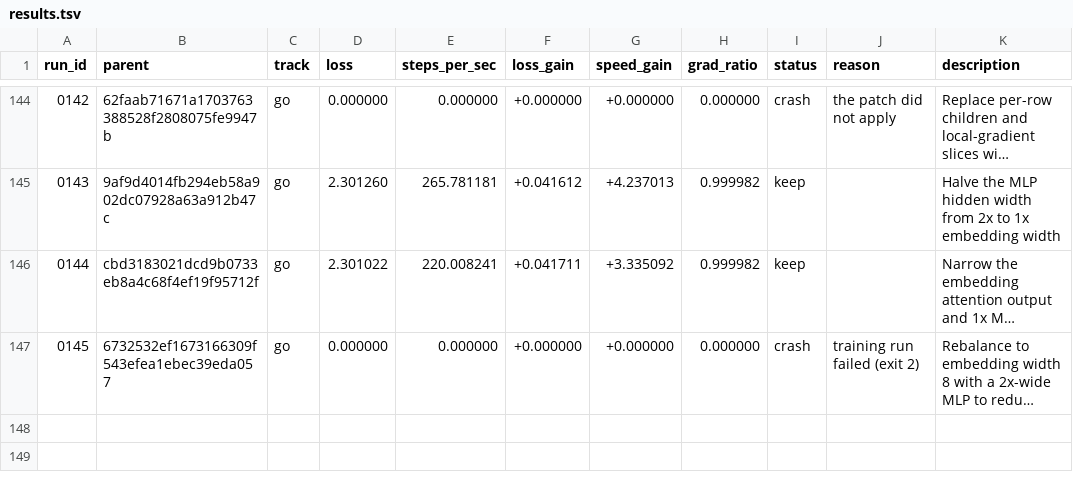
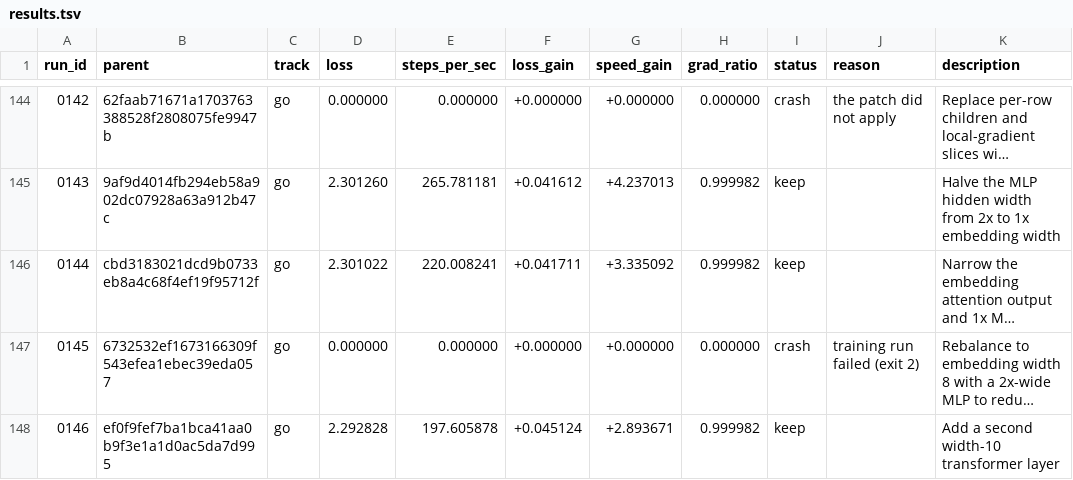
Before and after one commit to DenimPatel/learn-micro-gpt, a TSV file: autoresearch/results.tsv, drawn as a sheet; only a part is shown, gaps mark what is left out; long unchanged cells end in …; the diff names each change by its address in the sheet, - before the commit and + after, or states it on an @@ line.

Commit message:
research(go): keep 0146 -- Add a second width-10 transformer layer
Experiment 0146 · keep · loss 2.2928 (+4.5% vs baseline 2.4012)
                   · speed 197.6 steps/s (+289.4%, median of 3)

Hypothesis: Adding a second narrow transformer layer may improve representational capacity and lower the late loss, though deeper residual optimization could instead slow convergence.

Measured: last-50-step windowed mean 2.2928 (first window 2.6811, +14.5%); steps/sec 197.6 over 3 runs.
Gradient directional-derivative ratio 1.0000 (band 0.5-2.0, checked at two step sizes).

Verdict: kept: loss +4.5% and speed +289.4% against the session baseline, via loss_won.
Thresholds: loss_material=0.02 loss_tol=0.05 speed_material=0.1 speed_tol=0.05 min_improvement=0.1.

Record: autoresearch/runs/0146.json
Diff:   autoresearch/diffs/0146.patch
Model:  stealth/space-bunny-alpha (max)

```diff
--- a/autoresearch/results.tsv
+++ b/autoresearch/results.tsv
+row 148: 0146 | ef0f9fef7ba1bca41aa0b9f3e1a1d0ac5da7d995 | go | 2.292828 | 197.605878 | +0.045124 | +2.893671 | 0.999982 | keep |  | Add a second width-10 transformer layer
```
Also changed, not shown: 5 other files.
